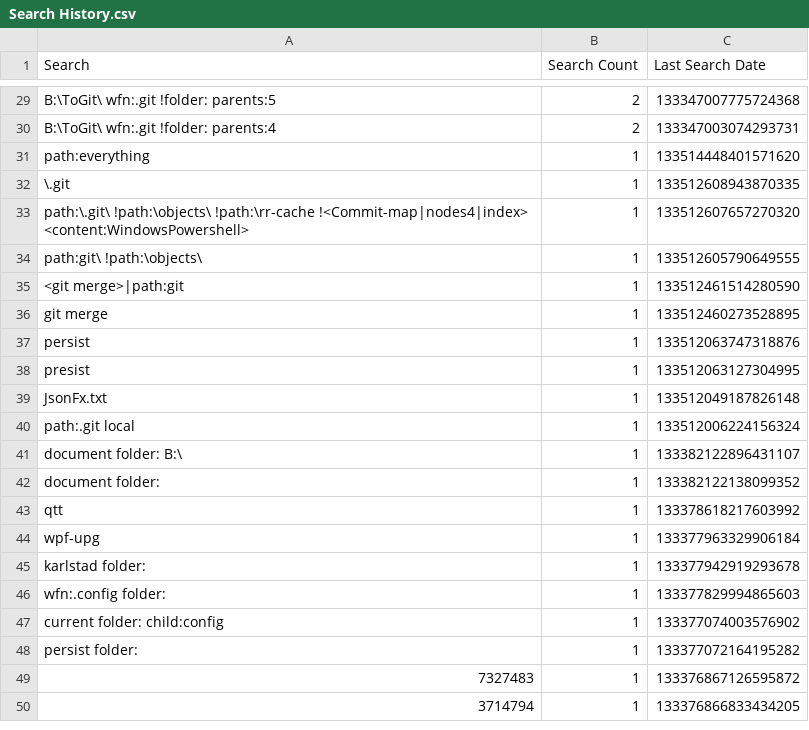
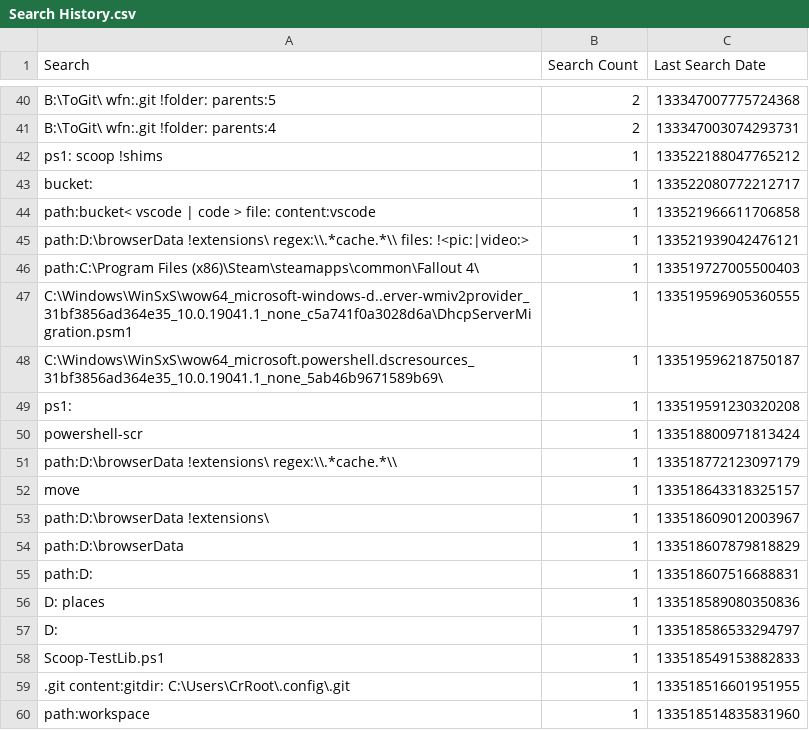
Before and after one commit to perXautomatik/EverythingSettings, a CSV file: Search History.csv, drawn as a sheet; only a part is shown, gaps mark what is left out; the shorter side is filled out with more unchanged rows; the diff covers the shown part only; the diff names each change by its address in the sheet, - before the commit and + after, or states it on an @@ line.

```diff
--- a/Search History.csv
+++ b/Search History.csv
+row 42: ps1: scoop !shims | 1 | 133522188047765212
+row 43: bucket: | 1 | 133522080772212717
+row 44: path:bucket< vscode | code > file: content:vscode | 1 | 133521966611706858
+row 45: path:D:\browserData !extensions\ regex:\\.*cache.*\\ files: !<pic:|video:> | 1 | 133521939042476121
+row 46: path:C:\Program Files (x86)\Steam\steamapps\common\Fallout 4\ | 1 | 133519727005500403
+row 47: C:\Windows\WinSxS\wow64_microsoft-windows-d..erver-wmiv2provider_31bf3856ad364e35_10.0.19041.1_none_c5a741f0a3028d6a\DhcpServerMigration.psm1 | 1 | 133519596905360555
+row 48: C:\Windows\WinSxS\wow64_microsoft.powershell.dscresources_31bf3856ad364e35_10.0.19041.1_none_5ab46b9671589b69\ | 1 | 133519596218750187
+row 49: ps1: | 1 | 133519591230320208
+row 50: powershell-scr | 1 | 133518800971813424
+row 51: path:D:\browserData !extensions\ regex:\\.*cache.*\\ | 1 | 133518772123097179
+row 52: move | 1 | 133518643318325157
+row 53: path:D:\browserData !extensions\ | 1 | 133518609012003967
+row 54: path:D:\browserData | 1 | 133518607879818829
+row 55: path:D: | 1 | 133518607516688831
+row 56: D: places | 1 | 133518589080350836
+row 57: D: | 1 | 133518586533294797
+row 58: Scoop-TestLib.ps1 | 1 | 133518549153882833
+row 59: .git content:gitdir: C:\Users\CrRoot\.config\.git | 1 | 133518516601951955
+row 60: path:workspace | 1 | 133518514835831960
```
Also changed, not shown: 30 added rows and 1 removed row elsewhere in this file, Bookmarks.csv, Run History.csv, 1 other file.
